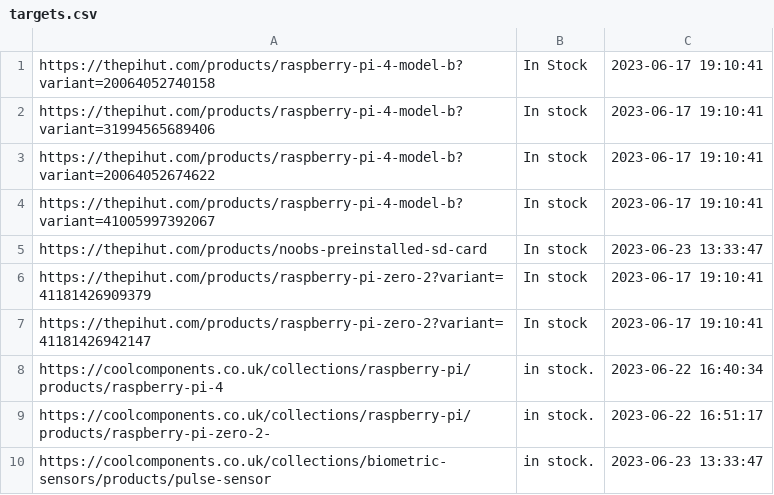
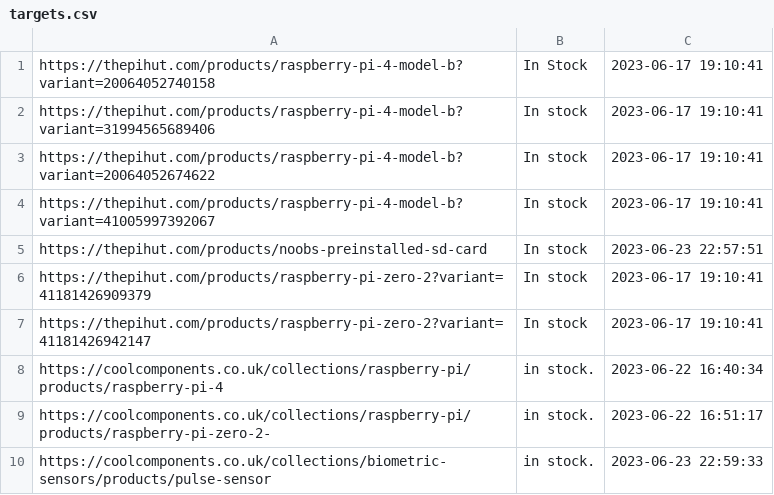
Before and after one commit to Dr-Passmore/Check-for-change, a CSV file: targets.csv, drawn as a sheet.

```diff
--- a/targets.csv
+++ b/targets.csv
@@ -4,3 +4,3 @@ https://thepihut.com/products/raspberry-pi-4-model-b?variant=20064052674622,In s
 https://thepihut.com/products/raspberry-pi-4-model-b?variant=41005997392067,In stock,2023-06-17 19:10:41
-https://thepihut.com/products/noobs-preinstalled-sd-card,In stock,2023-06-23 13:33:47
+https://thepihut.com/products/noobs-preinstalled-sd-card,In stock,2023-06-23 22:57:51
 https://thepihut.com/products/raspberry-pi-zero-2?variant=41181426909379,In stock,2023-06-17 19:10:41
@@ -9,2 +9,2 @@ https://coolcomponents.co.uk/collections/raspberry-pi/products/raspberry-pi-4,in
 https://coolcomponents.co.uk/collections/raspberry-pi/products/raspberry-pi-zero-2-,in stock.,2023-06-22 16:51:17
-https://coolcomponents.co.uk/collections/biometric-sensors/products/pulse-sensor,in stock.,2023-06-23 13:33:47
+https://coolcomponents.co.uk/collections/biometric-sensors/products/pulse-sensor,in stock.,2023-06-23 22:59:33
```
Also changed, not shown: 1 other file.
